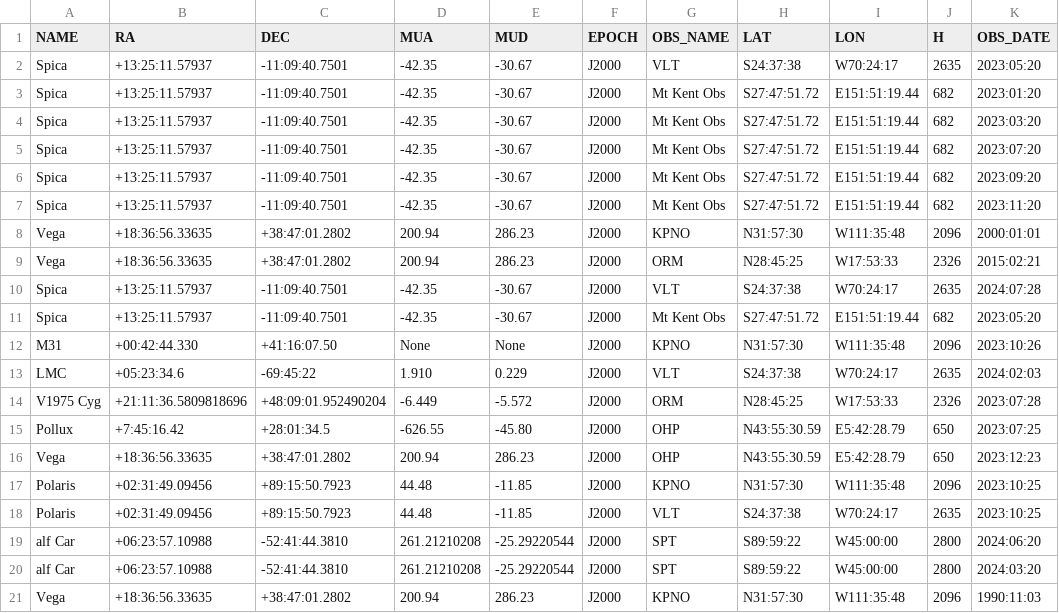
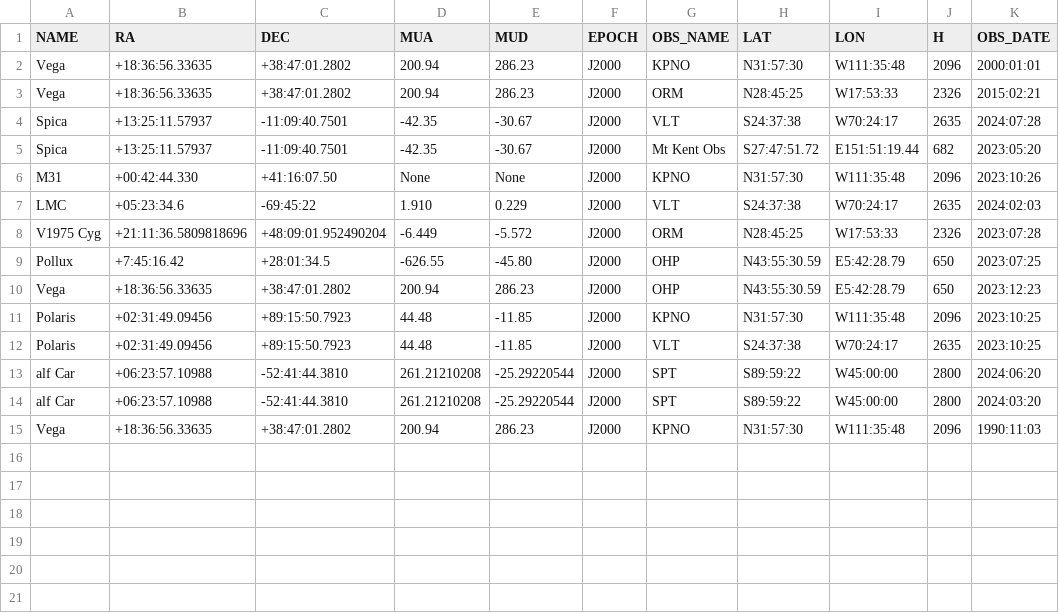
Before and after one commit to 00-berni/proj_0, a CSV file: data/targets.csv, drawn as a sheet; the diff names each change by its address in the sheet, - before the commit and + after, or states it on an @@ line.

```diff
--- a/data/targets.csv
+++ b/data/targets.csv
-row 2: Spica | +13:25:11.57937 | -11:09:40.7501 | -42.35 | -30.67 | J2000 | VLT | S24:37:38 | W70:24:17 | 2635 | 2023:05:20
-row 3: Spica | +13:25:11.57937 | -11:09:40.7501 | -42.35 | -30.67 | J2000 | Mt Kent Obs | S27:47:51.72 | E151:51:19.44 | 682 | 2023:01:20
-row 4: Spica | +13:25:11.57937 | -11:09:40.7501 | -42.35 | -30.67 | J2000 | Mt Kent Obs | S27:47:51.72 | E151:51:19.44 | 682 | 2023:03:20
-row 5: Spica | +13:25:11.57937 | -11:09:40.7501 | -42.35 | -30.67 | J2000 | Mt Kent Obs | S27:47:51.72 | E151:51:19.44 | 682 | 2023:07:20
-row 6: Spica | +13:25:11.57937 | -11:09:40.7501 | -42.35 | -30.67 | J2000 | Mt Kent Obs | S27:47:51.72 | E151:51:19.44 | 682 | 2023:09:20
-row 7: Spica | +13:25:11.57937 | -11:09:40.7501 | -42.35 | -30.67 | J2000 | Mt Kent Obs | S27:47:51.72 | E151:51:19.44 | 682 | 2023:11:20
```
Also changed, not shown: 1 other file.
